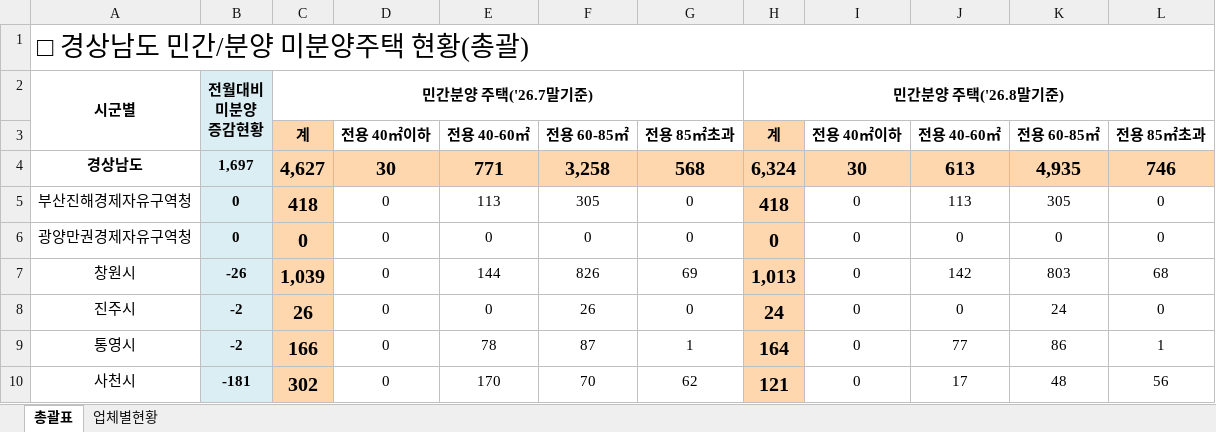
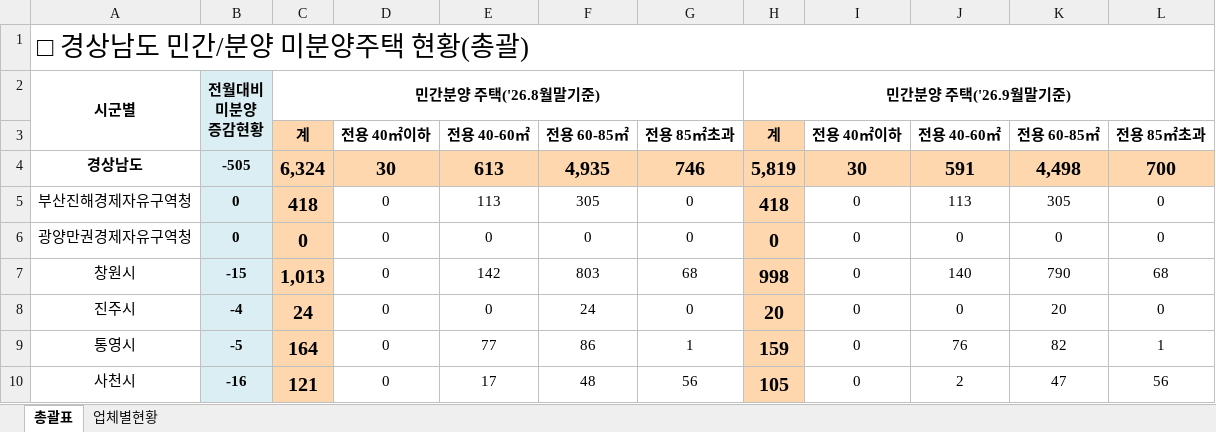
Before and after one commit to kr-ratings/apt-watch, an Excel workbook: site/data/units/gyeongnam.xlsx, sheet 총괄표, drawn as a sheet; only a part is shown; values as stored, in another font and other column widths than the file's, no borders; removed rows and columns are numbered as before the commit, all else as after; the diff covers the shown part only; the diff names each change by its address in the sheet, - before the commit and + after, or states it on an @@ line.

Commit message:
data: 2026-10-18 12:30 KST 갱신

```diff
--- a/site/data/units/gyeongnam.xlsx (sheet 총괄표)
+++ b/site/data/units/gyeongnam.xlsx (sheet 총괄표)
-C2: 민간분양 주택('26.7말기준)
+C2: 민간분양 주택('26.8월말기준)
-H2: 민간분양 주택('26.8말기준)
+H2: 민간분양 주택('26.9월말기준)
-row 4: 경상남도 | 1,697 | 4,627 | 30 | 771 | 3,258 | 568 | 6,324 | 30 | 613 | 4,935 | 746
+row 4: 경상남도 | -505 | 6,324 | 30 | 613 | 4,935 | 746 | 5,819 | 30 | 591 | 4,498 | 700
-B7: -26
+B7: -15
-C7: 1,039
+C7: 1,013
-E7: 144
+E7: 142
-F7: 826
+F7: 803
-G7: 69
+G7: 68
-H7: 1,013
+H7: 998
-J7: 142
+J7: 140
-K7: 803
+K7: 790
-B8: -2
+B8: -4
-C8: 26
+C8: 24
-F8: 26
+F8: 24
-H8: 24
+H8: 20
-K8: 24
+K8: 20
-B9: -2
+B9: -5
-C9: 166
+C9: 164
-E9: 78
+E9: 77
-F9: 87
+F9: 86
-H9: 164
+H9: 159
-J9: 77
+J9: 76
-K9: 86
+K9: 82
-B10: -181
+B10: -16
-C10: 302
+C10: 121
-E10: 170
+E10: 17
-F10: 70
+F10: 48
-G10: 62
+G10: 56
-H10: 121
+H10: 105
-J10: 17
+J10: 2
-K10: 48
+K10: 47
```
Also changed, not shown: 2 added rows, 2 removed rows and 93 edited cells elsewhere in this sheet, sheet 업체별현황, formulas that keep their value, hidden cells, 6 other files.
